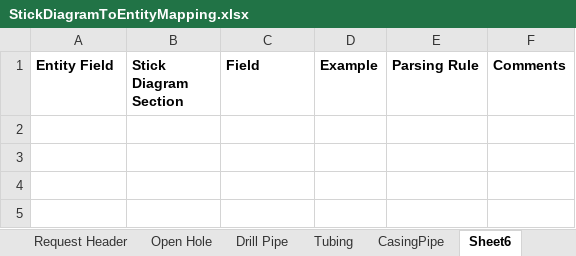
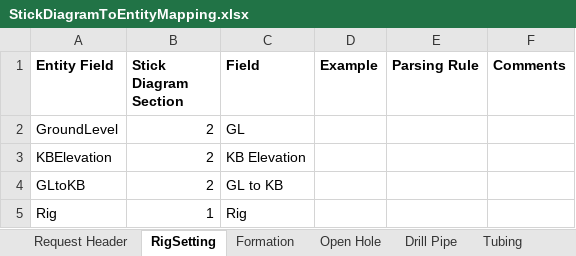
Before and after one commit to Sanjel-Energy-Services/eService_WorkItems, an Excel workbook: Documents/01 - Cementing Service Invitation/03 - Request Job Design/Artifacts/Analysis/StickDiagramToEntityMapping.xlsx, sheet RigSetting, drawn as a sheet; values as stored, in another font and other column widths than the file's, no borders; the diff names each change by its address in the sheet, - before the commit and + after, or states it on an @@ line.

```diff
--- a/Documents/01 - Cementing Service Invitation/03 - Request Job Design/Artifacts/Analysis/StickDiagramToEntityMapping.xlsx (sheet RigSetting)
+++ b/Documents/01 - Cementing Service Invitation/03 - Request Job Design/Artifacts/Analysis/StickDiagramToEntityMapping.xlsx (sheet RigSetting)
-sheet tab: Sheet6
+sheet tab: RigSetting
+sheet tab: Formation
@@ sheet tab order changed: Request Header | RigSetting | Formation | Open Hole | Drill Pipe | Tubing @@
+row 2: GroundLevel | 2 | GL
+row 3: KBElevation | 2 | KB Elevation
+row 4: GLtoKB | 2 | GL to KB
+row 5: Rig | 1 | Rig
```
Also changed, not shown: sheet Request Header, other sheet tabs, 1 other file.
